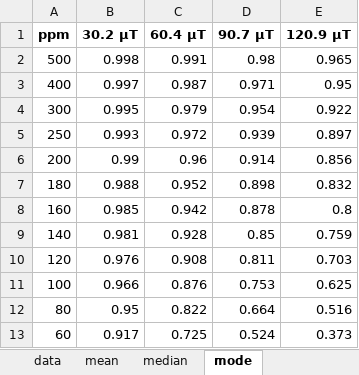
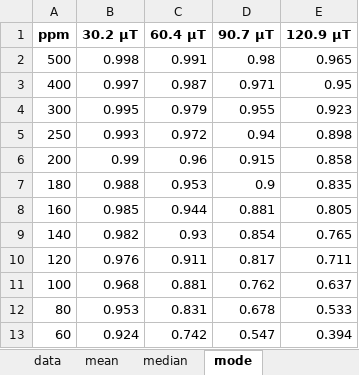
Before and after one commit to YuvalBernard/python-cest, an Excel workbook: results/lp30/Bayesian-ADVI/Symbolic/best_fit.xlsx, sheet mode, drawn as a sheet; only a part is shown; values as stored, in another font and other column widths than the file's, no borders; the diff covers the shown part only; the diff names each change by its address in the sheet, - before the commit and + after, or states it on an @@ line.

```diff
--- a/results/lp30/Bayesian-ADVI/Symbolic/best_fit.xlsx (sheet mode)
+++ b/results/lp30/Bayesian-ADVI/Symbolic/best_fit.xlsx (sheet mode)
-D4 (90.7 μT): 0.954
+D4 (90.7 μT): 0.955
-E4 (120.9 μT): 0.922
+E4 (120.9 μT): 0.923
-D5 (90.7 μT): 0.939
+D5 (90.7 μT): 0.94
-E5 (120.9 μT): 0.897
+E5 (120.9 μT): 0.898
-D6 (90.7 μT): 0.914
+D6 (90.7 μT): 0.915
-E6 (120.9 μT): 0.856
+E6 (120.9 μT): 0.858
-C7 (60.4 μT): 0.952
+C7 (60.4 μT): 0.953
-D7 (90.7 μT): 0.898
+D7 (90.7 μT): 0.9
-E7 (120.9 μT): 0.832
+E7 (120.9 μT): 0.835
-C8 (60.4 μT): 0.942
+C8 (60.4 μT): 0.944
-D8 (90.7 μT): 0.878
+D8 (90.7 μT): 0.881
-E8 (120.9 μT): 0.8
+E8 (120.9 μT): 0.805
-B9 (30.2 μT): 0.981
+B9 (30.2 μT): 0.982
-C9 (60.4 μT): 0.928
+C9 (60.4 μT): 0.93
-D9 (90.7 μT): 0.85
+D9 (90.7 μT): 0.854
-E9 (120.9 μT): 0.759
+E9 (120.9 μT): 0.765
-C10 (60.4 μT): 0.908
+C10 (60.4 μT): 0.911
-D10 (90.7 μT): 0.811
+D10 (90.7 μT): 0.817
-E10 (120.9 μT): 0.703
+E10 (120.9 μT): 0.711
-B11 (30.2 μT): 0.966
+B11 (30.2 μT): 0.968
-C11 (60.4 μT): 0.876
+C11 (60.4 μT): 0.881
-D11 (90.7 μT): 0.753
+D11 (90.7 μT): 0.762
-E11 (120.9 μT): 0.625
+E11 (120.9 μT): 0.637
-B12 (30.2 μT): 0.95
+B12 (30.2 μT): 0.953
-C12 (60.4 μT): 0.822
+C12 (60.4 μT): 0.831
-D12 (90.7 μT): 0.664
+D12 (90.7 μT): 0.678
-E12 (120.9 μT): 0.516
+E12 (120.9 μT): 0.533
-B13 (30.2 μT): 0.917
+B13 (30.2 μT): 0.924
-C13 (60.4 μT): 0.725
+C13 (60.4 μT): 0.742
-D13 (90.7 μT): 0.524
+D13 (90.7 μT): 0.547
-E13 (120.9 μT): 0.373
+E13 (120.9 μT): 0.394
```
Also changed, not shown: 137 edited cells elsewhere in this sheet, sheet mean, sheet median, 11 other files.
